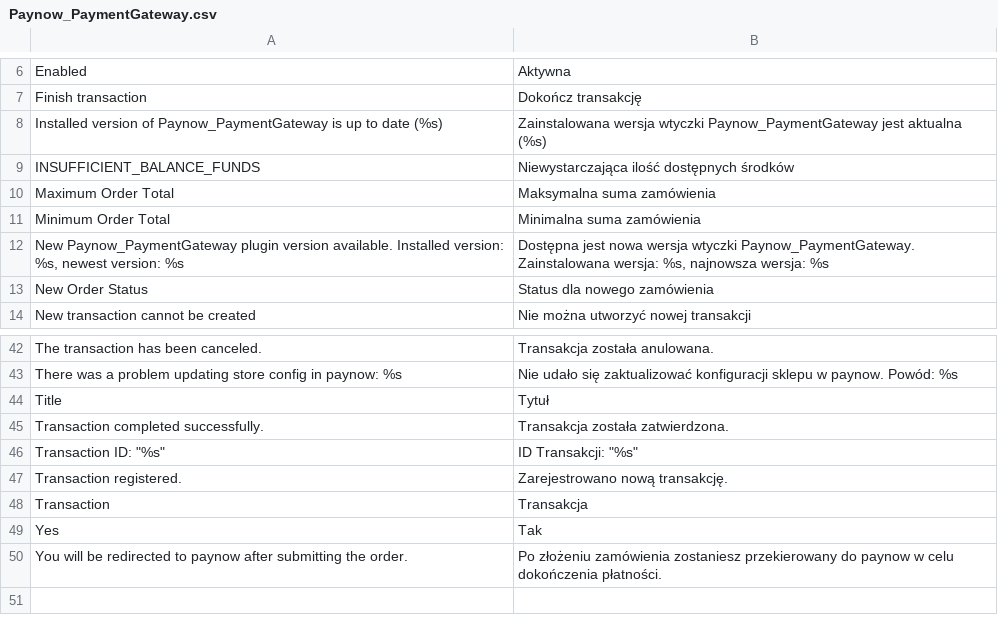
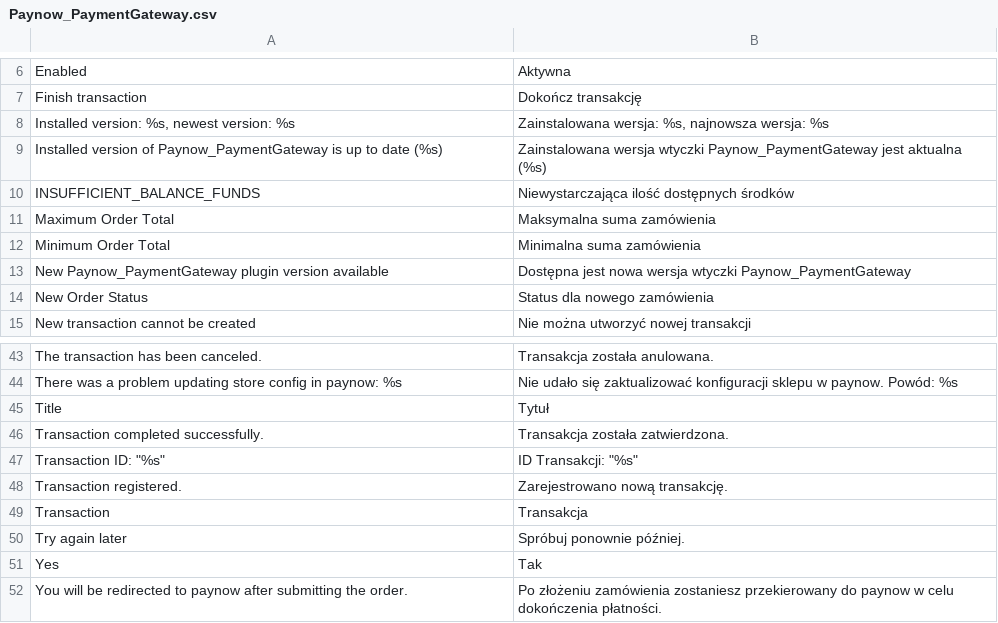
Before and after one commit to movecloser/MoveCloser_Paynow, a CSV file: app/locale/pl_PL/Paynow_PaymentGateway.csv, drawn as a sheet; only a part is shown, gaps mark what is left out; removed rows and columns are numbered as before the commit, all else as after; the diff names each change by its address in the sheet, - before the commit and + after, or states it on an @@ line.

Commit message:
Improve version modal & fix refund error

```diff
--- a/app/locale/pl_PL/Paynow_PaymentGateway.csv
+++ b/app/locale/pl_PL/Paynow_PaymentGateway.csv
+row 8: Installed version: %s, newest version: %s | Zainstalowana wersja: %s, najnowsza wersja: %s
-row 12: New Paynow_PaymentGateway plugin version available. Installed version: %s, newest version: %s | Dostępna jest nowa wersja wtyczki Paynow_PaymentGateway. Zainstalowana wersja: %s, najnowsza wersja: %s
+row 13: New Paynow_PaymentGateway plugin version available | Dostępna jest nowa wersja wtyczki Paynow_PaymentGateway
+row 50: Try again later | Spróbuj ponownie później.
```
Also changed, not shown: 3 other files.
